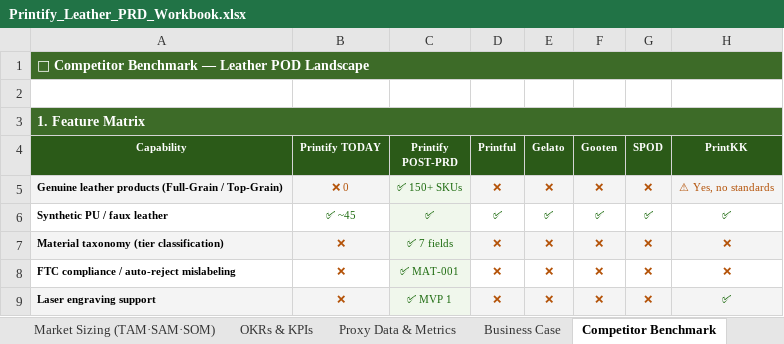
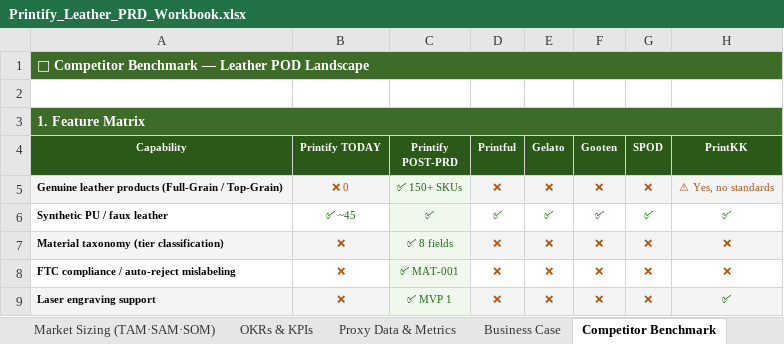
Before and after one commit to elenacastan-maker/fyul-pm-interview-prep, an Excel workbook: output/finals/Printify_Leather_PRD_Workbook.xlsx, sheet Competitor Benchmark, drawn as a sheet; only a part is shown; values as stored, in another font and other column widths than the file's, no borders; the diff names each change by its address in the sheet, - before the commit and + after, or states it on an @@ line.

```diff
--- a/output/finals/Printify_Leather_PRD_Workbook.xlsx (sheet Competitor Benchmark)
+++ b/output/finals/Printify_Leather_PRD_Workbook.xlsx (sheet Competitor Benchmark)
-C7 (Printify POST-PRD): ✅ 7 fields
+C7 (Printify POST-PRD): ✅ 8 fields
```
Also changed, not shown: sheet Proxy Data & Metrics, sheet Roadmap, sheet OKRs & KPIs, sheet Business Case, 2 other files.
